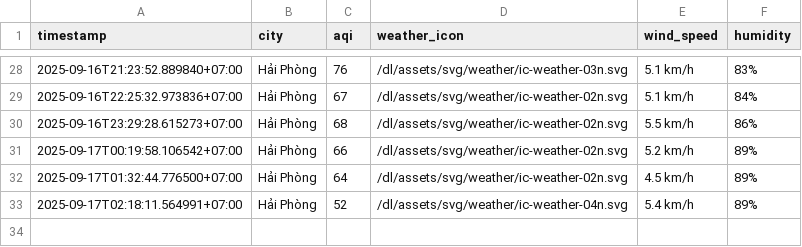
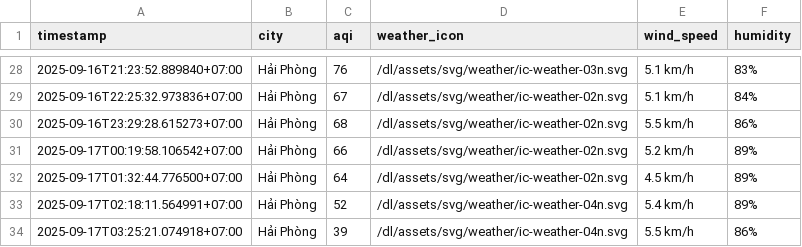
Before and after one commit to HiAmNear/iqair-crawling, a CSV file: result/hai-phong/aqi_hai-phong_2025_sep.csv, drawn as a sheet; only a part is shown, gaps mark what is left out.

```diff
--- a/result/hai-phong/aqi_hai-phong_2025_sep.csv
+++ b/result/hai-phong/aqi_hai-phong_2025_sep.csv
@@ -33 +33,2 @@ timestamp,city,aqi,weather_icon,wind_speed,humidity
 2025-09-17T02:18:11.564991+07:00,Hải Phòng,52,/dl/assets/svg/weather/ic-weather-04n.svg,5.4 km/h,89%
+2025-09-17T03:25:21.074918+07:00,Hải Phòng,39,/dl/assets/svg/weather/ic-weather-04n.svg,5.5 km/h,86%
```
Also changed, not shown: result/can-tho/aqi_can-tho_2025_sep.csv, result/da-nang/aqi_da-nang_2025_sep.csv, 4 other files.
